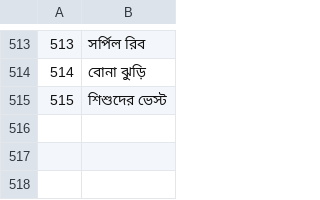
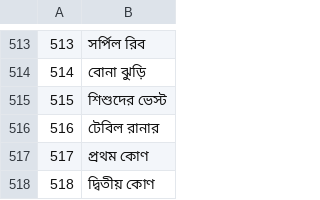
Before and after one commit to jackwallner/knit, a TSV file: scripts/l10n/bn.tsv, drawn as a sheet; only a part is shown, gaps mark what is left out; the diff names each change by its address in the sheet, - before the commit and + after, or states it on an @@ line.

```diff
--- a/scripts/l10n/bn.tsv
+++ b/scripts/l10n/bn.tsv
+row 516: 516 | টেবিল রানার
+row 517: 517 | প্রথম কোণ
+row 518: 518 | দ্বিতীয় কোণ
```
Also changed, not shown: scripts/l10n/kn.tsv, scripts/l10n/or.tsv, 51 other files.
